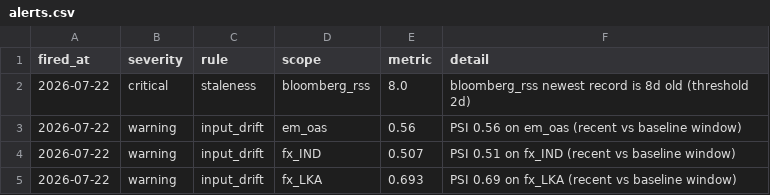
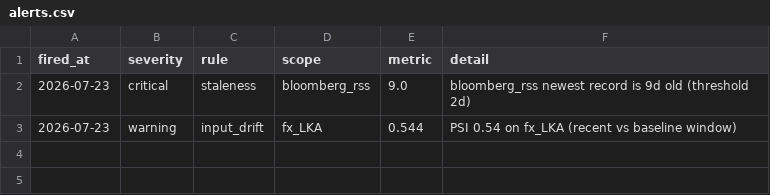
Before and after one commit to walk-on-the-wild-side/sovereign-monitor, a CSV file: dashboard_export/alerts.csv, drawn as a sheet.

```diff
--- a/dashboard_export/alerts.csv
+++ b/dashboard_export/alerts.csv
@@ -1,5 +1,3 @@
 fired_at,severity,rule,scope,metric,detail
-2026-07-22,critical,staleness,bloomberg_rss,8.0,bloomberg_rss newest record is 8d old (threshold 2d)
-2026-07-22,warning,input_drift,em_oas,0.56,PSI 0.56 on em_oas (recent vs baseline window)
-2026-07-22,warning,input_drift,fx_IND,0.507,PSI 0.51 on fx_IND (recent vs baseline window)
-2026-07-22,warning,input_drift,fx_LKA,0.693,PSI 0.69 on fx_LKA (recent vs baseline window)
+2026-07-23,critical,staleness,bloomberg_rss,9.0,bloomberg_rss newest record is 9d old (threshold 2d)
+2026-07-23,warning,input_drift,fx_LKA,0.544,PSI 0.54 on fx_LKA (recent vs baseline window)
```
Also changed, not shown: dashboard_export/signals.csv, 3 other files.
